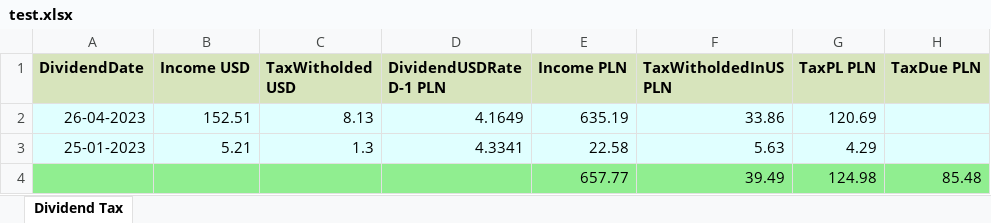
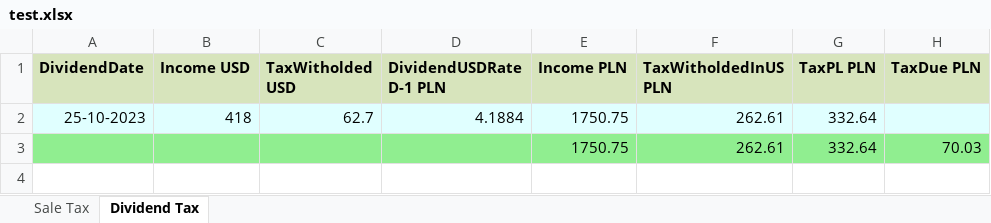
Before and after one commit to matysekg/espp-calculator, an Excel workbook: test.xlsx, sheet Dividend Tax, drawn as a sheet; values as stored, in another font and other column widths than the file's, no borders; removed rows and columns are numbered as before the commit, all else as after; the diff names each change by its address in the sheet, - before the commit and + after, or states it on an @@ line.

```diff
--- a/test.xlsx (sheet Dividend Tax)
+++ b/test.xlsx (sheet Dividend Tax)
+sheet tab: Sale Tax
-row 2: 26-04-2023 | 152.51 | 8.13 | 4.1649 | 635.19 | 33.86 | 120.69
-row 3: 25-01-2023 | 5.21 | 1.3 | 4.3341 | 22.58 | 5.63 | 4.29
-row 4:  |  |  |  | 657.77 | 39.49 | 124.98 | 85.48
+row 2: 25-10-2023 | 418 | 62.7 | 4.1884 | 1750.75 | 262.61 | 332.64
+row 3:  |  |  |  | 1750.75 | 262.61 | 332.64 | 70.03
```
Also changed, not shown: 3 other files.
